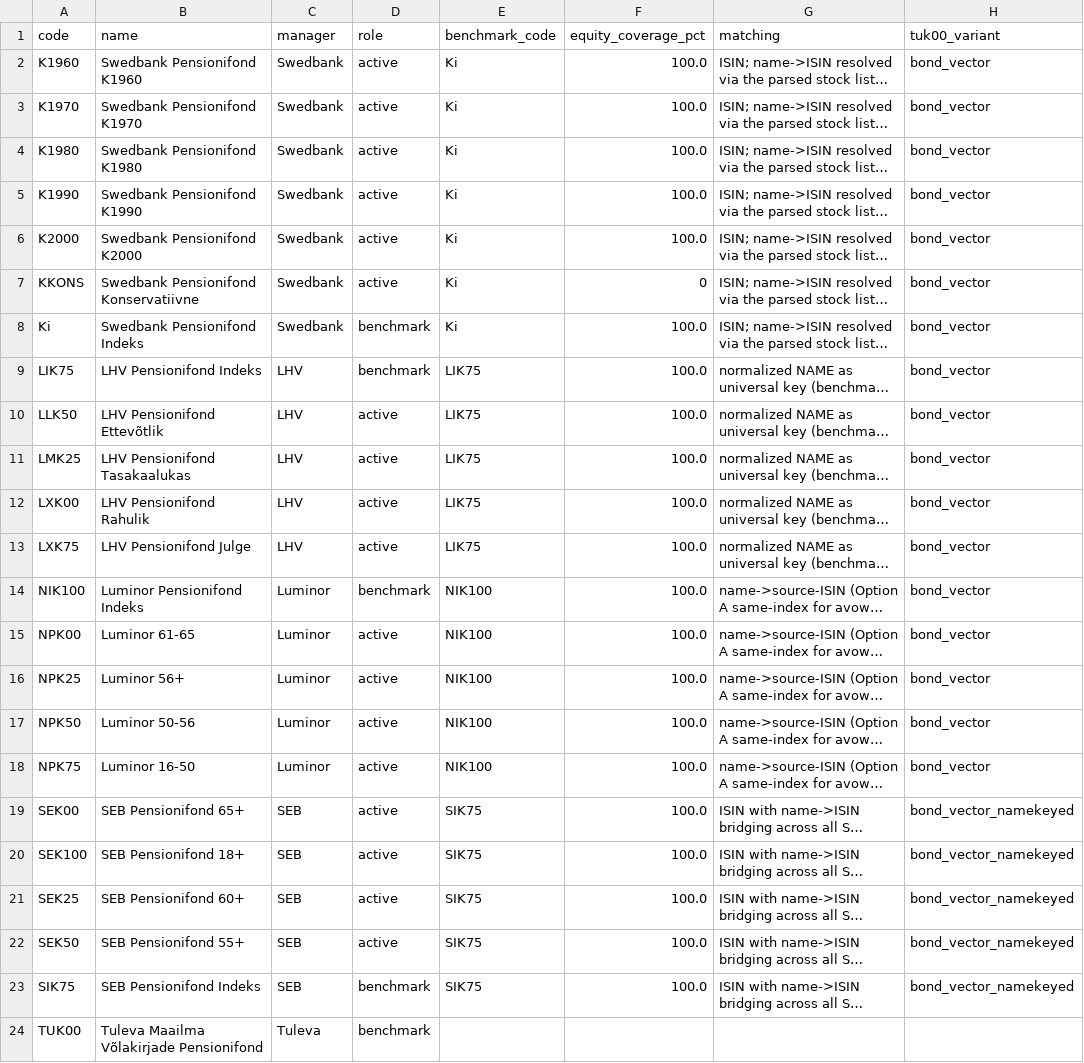
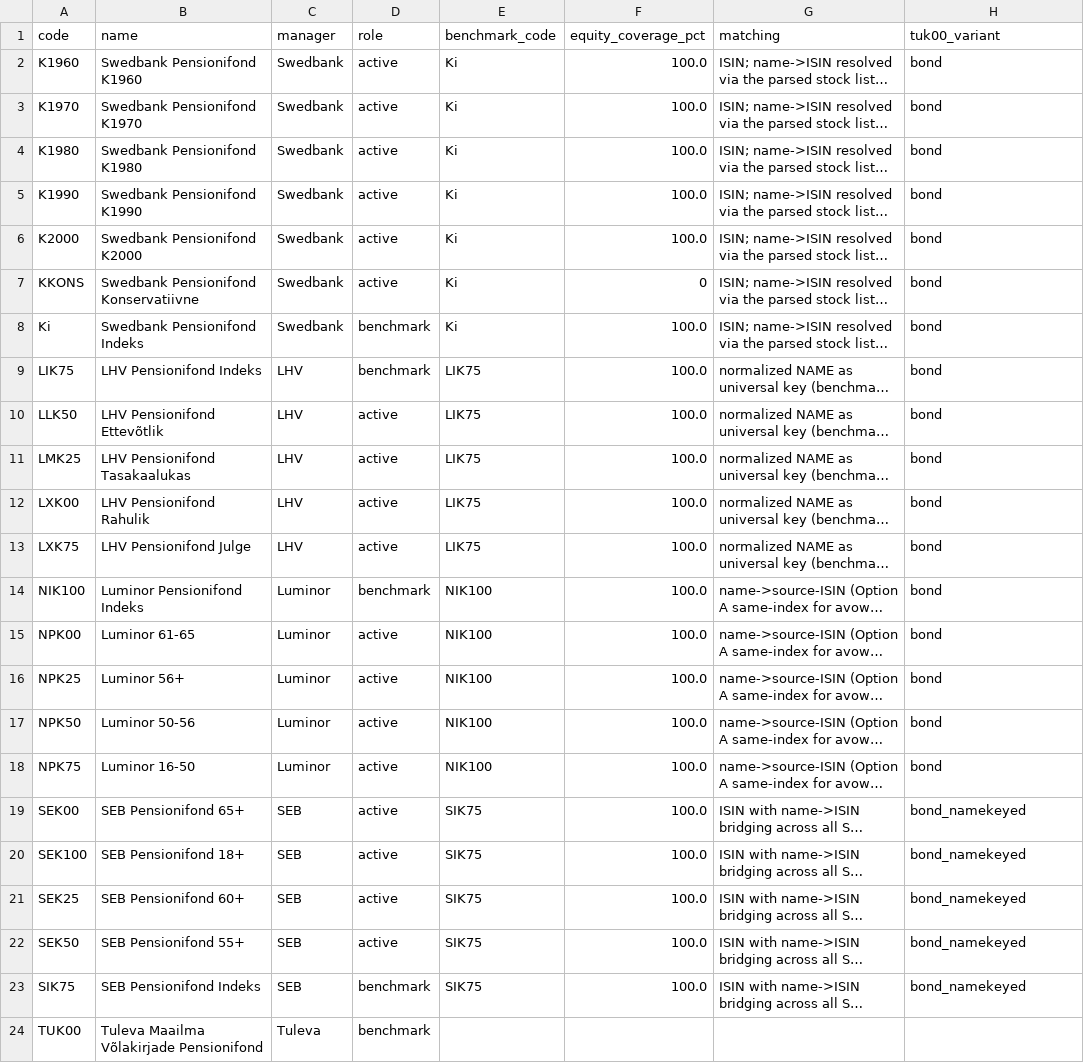
Before and after one commit to StenEhrlich/estonian-pension-lookthrough, a CSV file: funds.csv, drawn as a sheet; long unchanged cells end in …; the diff names each change by its address in the sheet, - before the commit and + after, or states it on an @@ line.

```diff
--- a/funds.csv
+++ b/funds.csv
-H2:H18 (tuk00_variant): bond_vector
+H2:H18 (tuk00_variant): bond
-H19:H23 (tuk00_variant): bond_vector_namekeyed
+H19:H23 (tuk00_variant): bond_namekeyed
```
Also changed, not shown: 1 other file.
